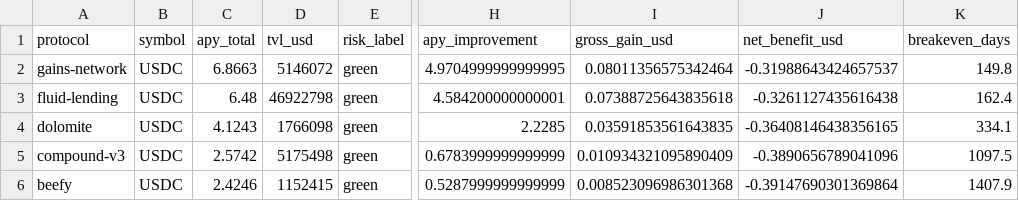
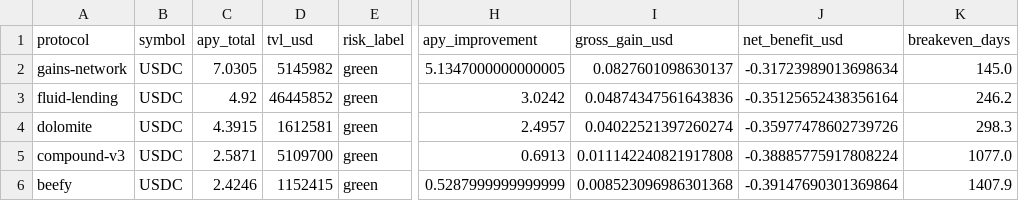
Before and after one commit to m-marcolazzeri/defi-monitor, a CSV file: data/rebalancing_recommendations.csv, drawn as a sheet; only a part is shown, gaps mark what is left out; the diff names each change by its address in the sheet, - before the commit and + after, or states it on an @@ line.

```diff
--- a/data/rebalancing_recommendations.csv
+++ b/data/rebalancing_recommendations.csv
-C2 (apy_total): 6.8663
+C2 (apy_total): 7.0305
-D2 (tvl_usd): 5146072
+D2 (tvl_usd): 5145982
-H2 (apy_improvement): 4.9704999999999995
+H2 (apy_improvement): 5.1347000000000005
-I2 (gross_gain_usd): 0.08011356575342464
+I2 (gross_gain_usd): 0.0827601098630137
-J2 (net_benefit_usd): -0.31988643424657537
+J2 (net_benefit_usd): -0.31723989013698634
-K2 (breakeven_days): 149.8
+K2 (breakeven_days): 145.0
-C3 (apy_total): 6.48
+C3 (apy_total): 4.92
-D3 (tvl_usd): 46922798
+D3 (tvl_usd): 46445852
-H3 (apy_improvement): 4.584200000000001
+H3 (apy_improvement): 3.0242
-I3 (gross_gain_usd): 0.07388725643835618
+I3 (gross_gain_usd): 0.04874347561643836
-J3 (net_benefit_usd): -0.3261127435616438
+J3 (net_benefit_usd): -0.35125652438356164
-K3 (breakeven_days): 162.4
+K3 (breakeven_days): 246.2
-C4 (apy_total): 4.1243
+C4 (apy_total): 4.3915
-D4 (tvl_usd): 1766098
+D4 (tvl_usd): 1612581
-H4 (apy_improvement): 2.2285
+H4 (apy_improvement): 2.4957
-I4 (gross_gain_usd): 0.03591853561643835
+I4 (gross_gain_usd): 0.04022521397260274
-J4 (net_benefit_usd): -0.36408146438356165
+J4 (net_benefit_usd): -0.35977478602739726
-K4 (breakeven_days): 334.1
+K4 (breakeven_days): 298.3
-C5 (apy_total): 2.5742
+C5 (apy_total): 2.5871
-D5 (tvl_usd): 5175498
+D5 (tvl_usd): 5109700
-H5 (apy_improvement): 0.6783999999999999
+H5 (apy_improvement): 0.6913
-I5 (gross_gain_usd): 0.010934321095890409
+I5 (gross_gain_usd): 0.011142240821917808
-J5 (net_benefit_usd): -0.3890656789041096
+J5 (net_benefit_usd): -0.38885775917808224
-K5 (breakeven_days): 1097.5
+K5 (breakeven_days): 1077.0
```
Also changed, not shown: data/anomalies.csv, data/multi_protocol.csv, 1 other file.
